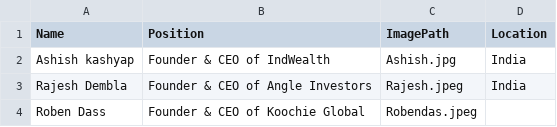
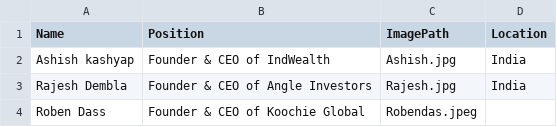
Before and after one commit to beltechai/beltechai.github.io, a CSV file: advisor/advisor.csv, drawn as a sheet.

Commit message:
advisors

```diff
--- a/advisor/advisor.csv
+++ b/advisor/advisor.csv
@@ -2,3 +2,3 @@ Name,Position,ImagePath,Location
 Ashish kashyap,Founder & CEO of IndWealth,Ashish.jpg,India
-Rajesh Dembla,Founder & CEO of Angle Investors,Rajesh.jpeg,India
+Rajesh Dembla,Founder & CEO of Angle Investors,Rajesh.jpg,India
 Roben Dass,Founder & CEO of Koochie Global,Robendas.jpeg
```
